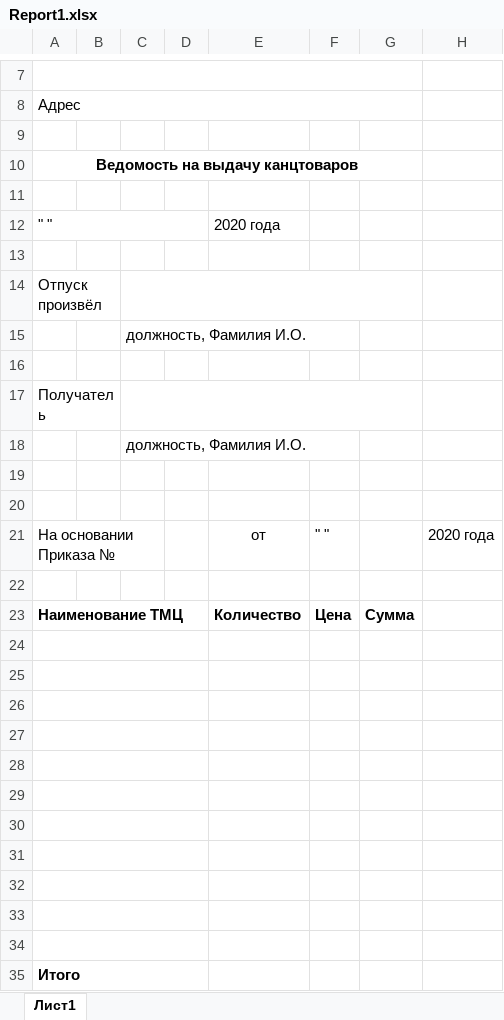
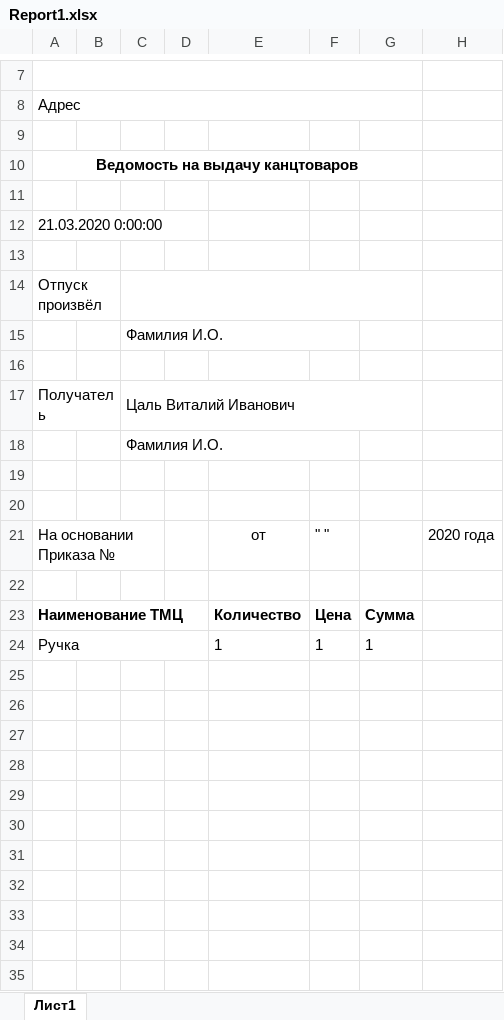
Before and after one commit to spoonya/Stationery, an Excel workbook: Stationery/bin/Debug/Report1.xlsx, sheet Лист1, drawn as a sheet; only a part is shown, gaps mark what is left out; values as stored, in another font and other column widths than the file's, no borders; removed rows and columns are numbered as before the commit, all else as after; the diff names each change by its address in the sheet, - before the commit and + after, or states it on an @@ line.

```diff
--- a/Stationery/bin/Debug/Report1.xlsx (sheet Лист1)
+++ b/Stationery/bin/Debug/Report1.xlsx (sheet Лист1)
-row 12: " " |  |  |  | 2020 года
+row 12: 21.03.2020 0:00:00
-C15: должность, Фамилия И.О.
+C15: Фамилия И.О.
-C17: (empty)
+C17: Цаль Виталий Иванович
-C18: должность, Фамилия И.О.
+C18: Фамилия И.О.
-row 24: (empty)
+row 24: Ручка |  |  |  | 1 | 1 | 1
-row 25: (empty)
-row 26: (empty)
-row 27: (empty)
-row 28: (empty)
-row 29: (empty)
-row 30: (empty)
-row 31: (empty)
-row 32: (empty)
-row 33: (empty)
-row 34: (empty)
-row 35: Итого
```
Also changed, not shown: 8 other files.
